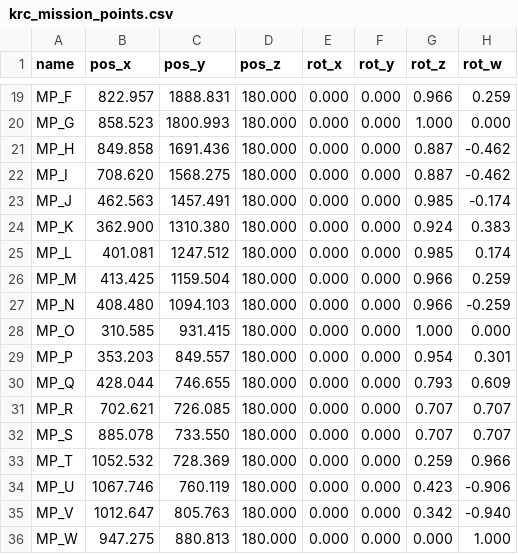
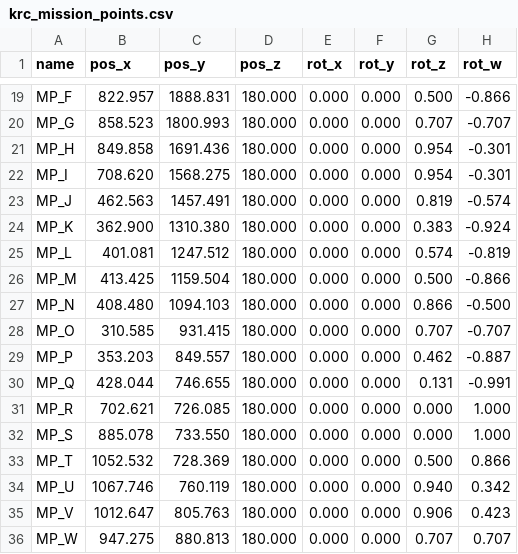
Before and after one commit to TulgaErsal/nato-avt-341-stack, a CSV file: avt_341_bringup/env_data/krc/krc_mission_points.csv, drawn as a sheet; only a part is shown, gaps mark what is left out; the diff covers the shown part only; the diff names each change by its address in the sheet, - before the commit and + after, or states it on an @@ line.

```diff
--- a/avt_341_bringup/env_data/krc/krc_mission_points.csv
+++ b/avt_341_bringup/env_data/krc/krc_mission_points.csv
-G19 (rot_z): 0.966
+G19 (rot_z): 0.500
-H19 (rot_w): 0.259
+H19 (rot_w): -0.866
-G20 (rot_z): 1.000
+G20 (rot_z): 0.707
-H20 (rot_w): 0.000
+H20 (rot_w): -0.707
-G21:G22 (rot_z): 0.887
+G21:G22 (rot_z): 0.954
-H21:H22 (rot_w): -0.462
+H21:H22 (rot_w): -0.301
-G23 (rot_z): 0.985
+G23 (rot_z): 0.819
-H23 (rot_w): -0.174
+H23 (rot_w): -0.574
-G24 (rot_z): 0.924
+G24 (rot_z): 0.383
-H24 (rot_w): 0.383
+H24 (rot_w): -0.924
-G25 (rot_z): 0.985
+G25 (rot_z): 0.574
-H25 (rot_w): 0.174
+H25 (rot_w): -0.819
-G26 (rot_z): 0.966
+G26 (rot_z): 0.500
-H26 (rot_w): 0.259
+H26 (rot_w): -0.866
-G27 (rot_z): 0.966
+G27 (rot_z): 0.866
-H27 (rot_w): -0.259
+H27 (rot_w): -0.500
-G28 (rot_z): 1.000
+G28 (rot_z): 0.707
-H28 (rot_w): 0.000
+H28 (rot_w): -0.707
-G29 (rot_z): 0.954
+G29 (rot_z): 0.462
-H29 (rot_w): 0.301
+H29 (rot_w): -0.887
-G30 (rot_z): 0.793
+G30 (rot_z): 0.131
-H30 (rot_w): 0.609
+H30 (rot_w): -0.991
-G31:G32 (rot_z): 0.707
+G31:G32 (rot_z): 0.000
-H31:H32 (rot_w): 0.707
+H31:H32 (rot_w): 1.000
-G33 (rot_z): 0.259
+G33 (rot_z): 0.500
-H33 (rot_w): 0.966
+H33 (rot_w): 0.866
-G34 (rot_z): 0.423
+G34 (rot_z): 0.940
-H34 (rot_w): -0.906
+H34 (rot_w): 0.342
-G35 (rot_z): 0.342
+G35 (rot_z): 0.906
-H35 (rot_w): -0.940
+H35 (rot_w): 0.423
-G36 (rot_z): 0.000
+G36 (rot_z): 0.707
-H36 (rot_w): 1.000
+H36 (rot_w): 0.707
```
Also changed, not shown: 40 edited cells elsewhere in this file.
